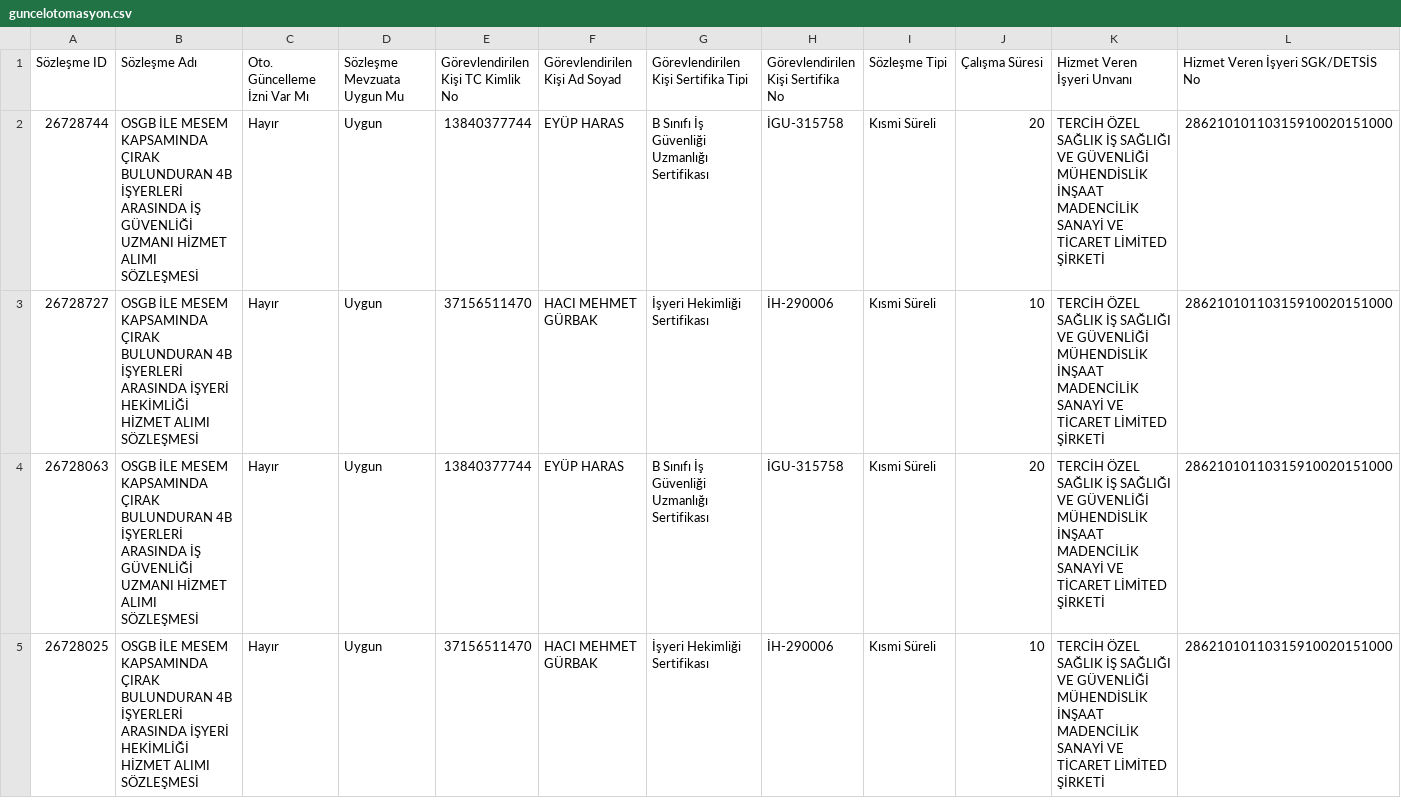
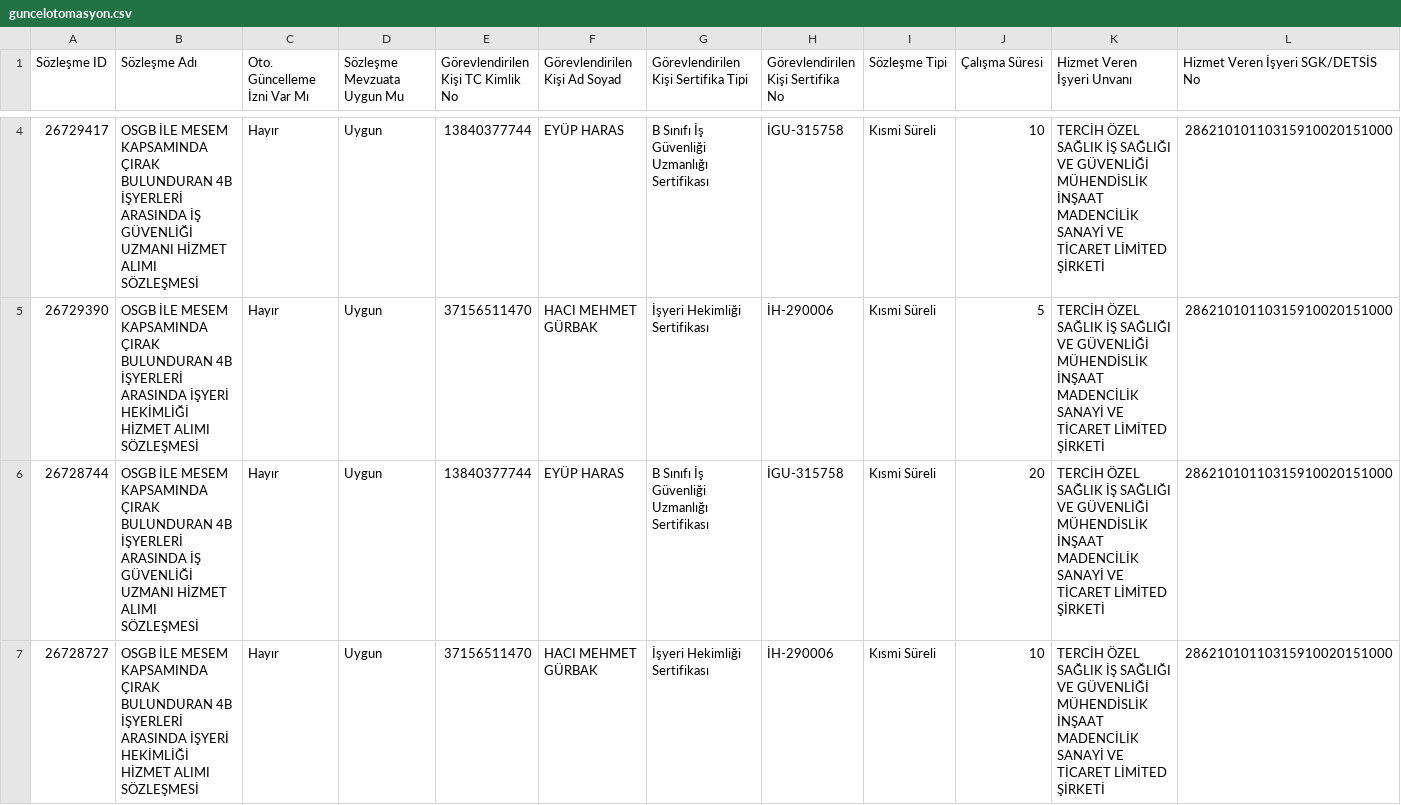
Before and after one commit to eyupharas/firma_g-ncel, a CSV file: guncelotomasyon.csv, drawn as a sheet; only a part is shown, gaps mark what is left out; the shorter side is filled out with more unchanged rows; rows hold the shown columns only; the diff covers the shown part only; the diff names each change by its address in the sheet, - before the commit and + after, or states it on an @@ line.

Commit message:
guncelotomasyon.csv

```diff
--- a/guncelotomasyon.csv
+++ b/guncelotomasyon.csv
+row 4: 26729417 | OSGB İLE MESEM KAPSAMINDA ÇIRAK BULUNDURAN 4B İŞYERLERİ ARASINDA İŞ GÜVENLİĞİ UZMANI HİZMET ALIMI SÖZLEŞMESİ | Hayır | Uygun | 13840377744 | EYÜP HARAS | B Sınıfı İş Güvenliği Uzmanlığı Sertifikası | İGU-315758 | Kısmi Süreli | 10 | TERCİH ÖZEL SAĞLIK İŞ SAĞLIĞI VE GÜVENLİĞİ MÜHENDİSLİK İNŞAAT MADENCİLİK SANAYİ VE TİCARET LİMİTED ŞİRKETİ | 28621010110315910020151000
+row 5: 26729390 | OSGB İLE MESEM KAPSAMINDA ÇIRAK BULUNDURAN 4B İŞYERLERİ ARASINDA İŞYERİ HEKİMLİĞİ HİZMET ALIMI SÖZLEŞMESİ | Hayır | Uygun | 37156511470 | HACI MEHMET GÜRBAK | İşyeri Hekimliği Sertifikası | İH-290006 | Kısmi Süreli | 5 | TERCİH ÖZEL SAĞLIK İŞ SAĞLIĞI VE GÜVENLİĞİ MÜHENDİSLİK İNŞAAT MADENCİLİK SANAYİ VE TİCARET LİMİTED ŞİRKETİ | 28621010110315910020151000
```
Also changed, not shown: 2 added rows elsewhere in this file.
